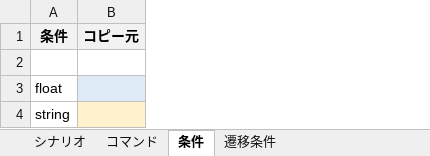
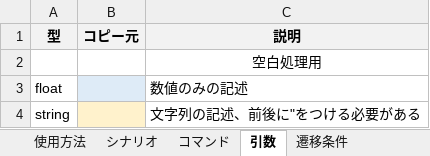
Before and after one commit to Black2856/etrobo2023, an Excel workbook: build/シナリオ自動生成.xlsm, sheet 引数, drawn as a sheet; values as stored, in another font and other column widths than the file's, no borders; the diff names each change by its address in the sheet, - before the commit and + after, or states it on an @@ line.

```diff
--- a/build/シナリオ自動生成.xlsm (sheet 引数)
+++ b/build/シナリオ自動生成.xlsm (sheet 引数)
-sheet tab: 条件
+sheet tab: 引数
+sheet tab: 使用方法
+column C (説明), rows 2-4: 空白処理用 | 数値のみの記述 | 文字列の記述、前後に"をつける必要がある
-A1: 条件
+A1: 型
```
Also changed, not shown: sheet シナリオ, sheet コマンド, charts or pictures, 1 other file.
